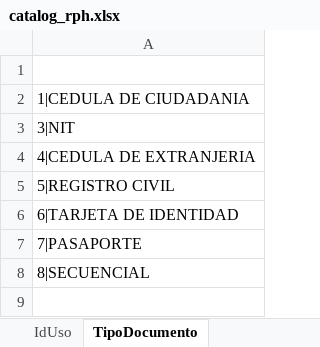
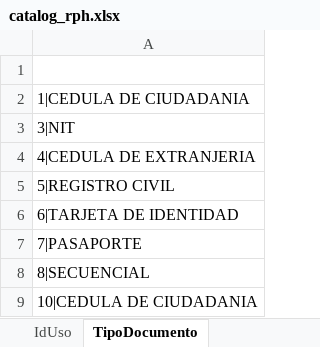
Before and after one commit to paaranzazuv/PREVALIDADOR, an Excel workbook: src/prevalidador/config/catalogs/catalog_rph.xlsx, sheet TipoDocumento, drawn as a sheet; values as stored, in another font and other column widths than the file's, no borders; the diff names each change by its address in the sheet, - before the commit and + after, or states it on an @@ line.

```diff
--- a/src/prevalidador/config/catalogs/catalog_rph.xlsx (sheet TipoDocumento)
+++ b/src/prevalidador/config/catalogs/catalog_rph.xlsx (sheet TipoDocumento)
+row 9: 10|CEDULA DE CIUDADANIA
```
Also changed, not shown: sheet IdUso, sheet DescripcionConstruccion, other sheet tabs, src/prevalidador/config/catalogs/catalog_nph.xlsx, 6 other files.
